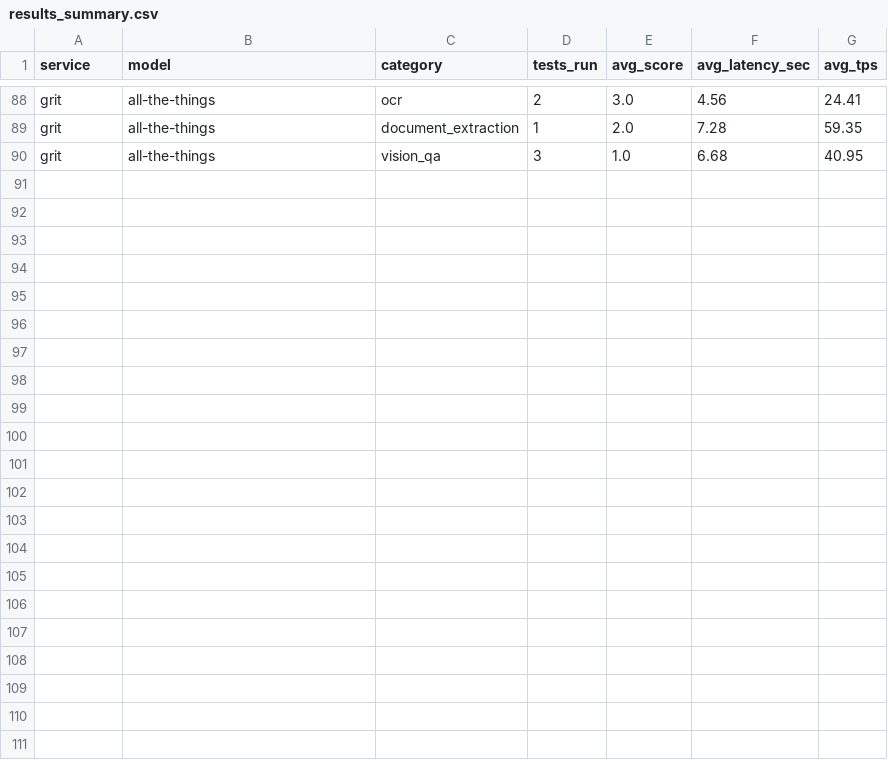
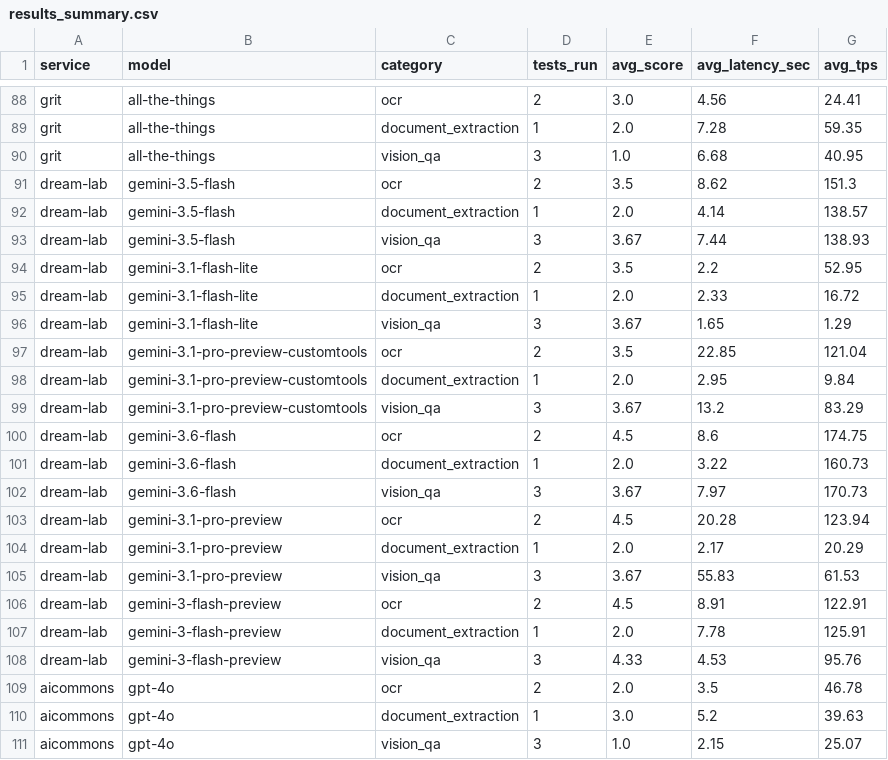
Before and after one commit to UCSB-Library-Research-Data-Services/ucsb-ai-benchmark, a CSV file: results_summary.csv, drawn as a sheet; only a part is shown, gaps mark what is left out.

Commit message:
Add results for dream-lab and aicommons models in results_summary.csv

```diff
--- a/results_summary.csv
+++ b/results_summary.csv
@@ -90 +90,22 @@ grit,all-the-things,document_extraction,1,2.0,7.28,59.35
 grit,all-the-things,vision_qa,3,1.0,6.68,40.95
+dream-lab,gemini-3.5-flash,ocr,2,3.5,8.62,151.3
+dream-lab,gemini-3.5-flash,document_extraction,1,2.0,4.14,138.57
+dream-lab,gemini-3.5-flash,vision_qa,3,3.67,7.44,138.93
+dream-lab,gemini-3.1-flash-lite,ocr,2,3.5,2.2,52.95
+dream-lab,gemini-3.1-flash-lite,document_extraction,1,2.0,2.33,16.72
+dream-lab,gemini-3.1-flash-lite,vision_qa,3,3.67,1.65,1.29
+dream-lab,gemini-3.1-pro-preview-customtools,ocr,2,3.5,22.85,121.04
+dream-lab,gemini-3.1-pro-preview-customtools,document_extraction,1,2.0,2.95,9.84
+dream-lab,gemini-3.1-pro-preview-customtools,vision_qa,3,3.67,13.2,83.29
+dream-lab,gemini-3.6-flash,ocr,2,4.5,8.6,174.75
+dream-lab,gemini-3.6-flash,document_extraction,1,2.0,3.22,160.73
+dream-lab,gemini-3.6-flash,vision_qa,3,3.67,7.97,170.73
+dream-lab,gemini-3.1-pro-preview,ocr,2,4.5,20.28,123.94
+dream-lab,gemini-3.1-pro-preview,document_extraction,1,2.0,2.17,20.29
+dream-lab,gemini-3.1-pro-preview,vision_qa,3,3.67,55.83,61.53
+dream-lab,gemini-3-flash-preview,ocr,2,4.5,8.91,122.91
+dream-lab,gemini-3-flash-preview,document_extraction,1,2.0,7.78,125.91
+dream-lab,gemini-3-flash-preview,vision_qa,3,4.33,4.53,95.76
+aicommons,gpt-4o,ocr,2,2.0,3.5,46.78
+aicommons,gpt-4o,document_extraction,1,3.0,5.2,39.63
+aicommons,gpt-4o,vision_qa,3,1.0,2.15,25.07
```
Also changed, not shown: 1 other file.
